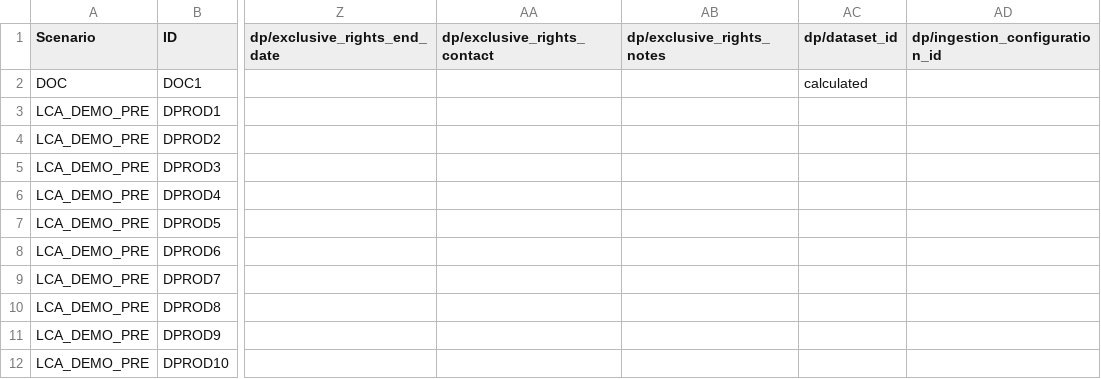
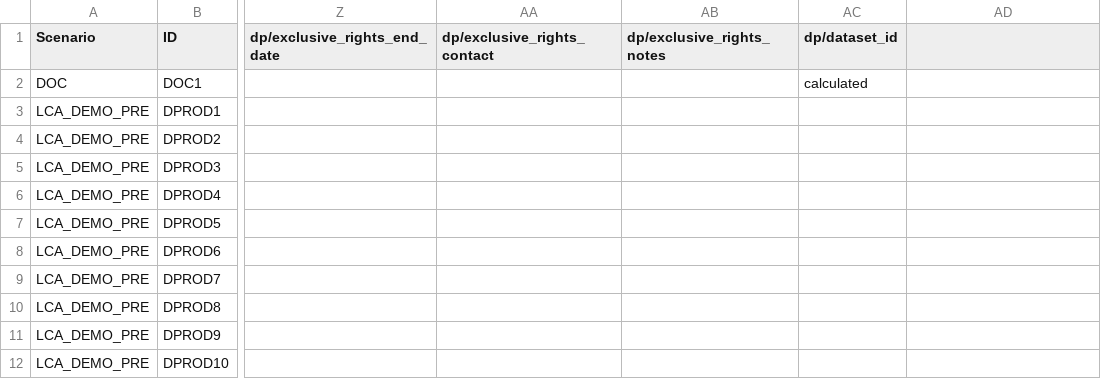
Before and after one commit to ooici/ion-definitions, a CSV file: res/preload/lca_demo/DataProduct.csv, drawn as a sheet; only a part is shown, gaps mark what is left out; the diff names each change by its address in the sheet, - before the commit and + after, or states it on an @@ line.

```diff
--- a/res/preload/lca_demo/DataProduct.csv
+++ b/res/preload/lca_demo/DataProduct.csv
-AD1: dp/ingestion_configuration_id
+AD1: (empty)
```
Also changed, not shown: res/preload/lca_demo/DataProcessDefinition.csv, res/preload/lca_demo/InstrumentAgent.csv, 1 other file.
